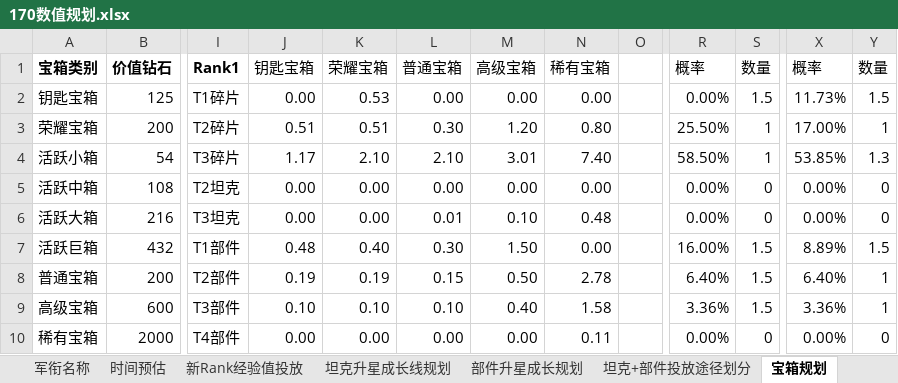
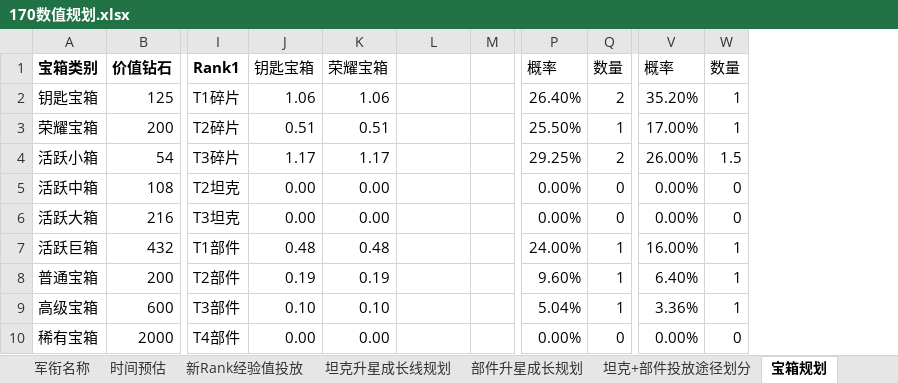
Before and after one commit to JakeYu1212/Notes, an Excel workbook: [Work]/170数值/170数值规划.xlsx, sheet 宝箱规划, drawn as a sheet; only a part is shown, gaps mark what is left out; values as stored, in another font and other column widths than the file's, no borders; conditional formats not drawn; removed rows and columns are numbered as before the commit, all else as after; the diff covers the shown part only; the diff names each change by its address in the sheet, - before the commit and + after, or states it on an @@ line.

```diff
--- a/[Work]/170数值/170数值规划.xlsx (sheet 宝箱规划)
+++ b/[Work]/170数值/170数值规划.xlsx (sheet 宝箱规划)
-column M, rows 1-10: 高级宝箱 | 0.00 | 1.20 | 3.01 | 0.00 | 0.10 | 1.50 | 0.50 | 0.40 | 0.00
-column N, rows 1-10: 稀有宝箱 | 0.00 | 0.80 | 7.40 | 0.00 | 0.48 | 0.00 | 2.78 | 1.58 | 0.11
-L1: 普通宝箱
+L1: (empty)
-J2: 0.00
+J2: 1.06
-K2: 0.53
+K2: 1.06
-L2: 0.00
+L2: (empty)
-P2: 0.00%
+P2: 26.40%
-Q2: 1.5
+Q2: 2
-V2: 11.73%
+V2: 35.20%
-W2: 1.5
+W2: 1
-L3: 0.30
+L3: (empty)
-K4: 2.10
+K4: 1.17
-L4: 2.10
+L4: (empty)
-P4: 58.50%
+P4: 29.25%
-Q4: 1
+Q4: 2
-V4: 53.85%
+V4: 26.00%
-W4: 1.3
+W4: 1.5
-L5: 0.00
+L5: (empty)
-L6: 0.01
+L6: (empty)
-K7: 0.40
+K7: 0.48
-L7: 0.30
+L7: (empty)
-P7: 16.00%
+P7: 24.00%
-Q7:Q9: 1.5
+Q7:Q9: 1
-V7: 8.89%
+V7: 16.00%
-W7: 1.5
+W7: 1
-L8: 0.15
+L8: (empty)
-P8: 6.40%
+P8: 9.60%
-L9: 0.10
+L9: (empty)
-P9: 3.36%
+P9: 5.04%
-L10: 0.00
+L10: (empty)
```
Also changed, not shown: 5 added rows, 5 removed rows and 59 edited cells elsewhere in this sheet, sheet 挂机玩法填表, sheet 坦克+部件投放途径划分, sheet 各种道具投放规划, sheet 挂机玩法规划, formulas that keep their value.
